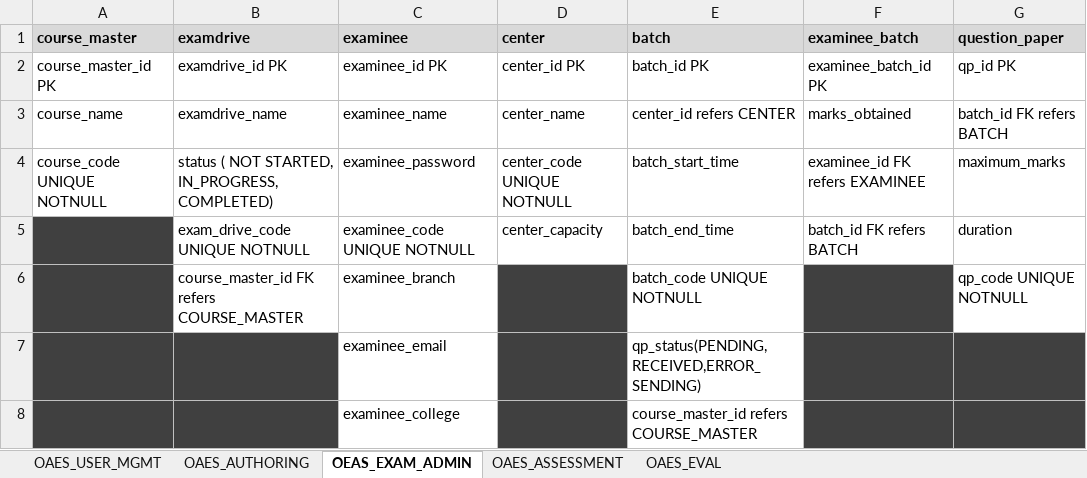
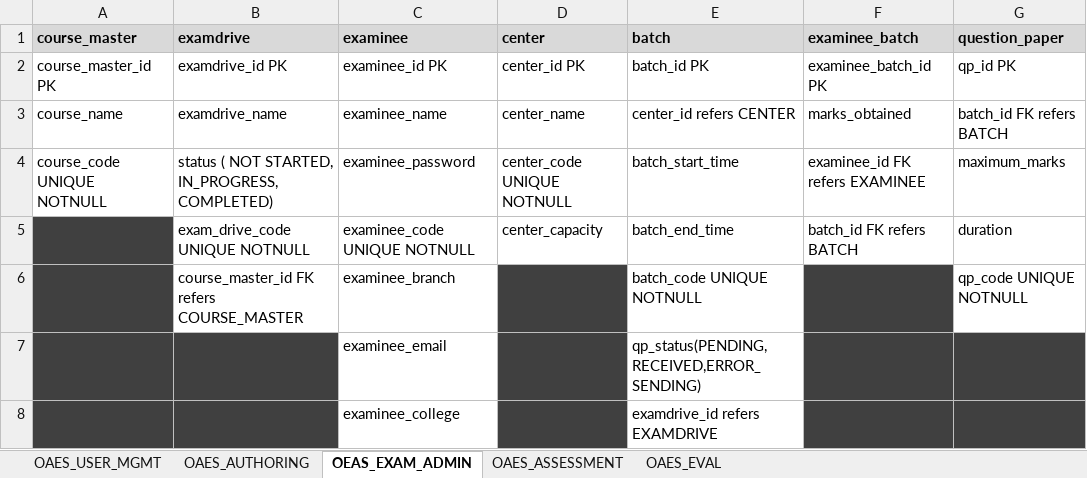
Before and after one commit to Manonmaie/Online-Assessment-and-Evaluation-System, an Excel workbook: OAES Database Design.xlsx, sheet OEAS_EXAM_ADMIN, drawn as a sheet; only a part is shown; values as stored, in another font and other column widths than the file's, no borders; conditional formats not drawn; the diff names each change by its address in the sheet, - before the commit and + after, or states it on an @@ line.

```diff
--- a/OAES Database Design.xlsx (sheet OEAS_EXAM_ADMIN)
+++ b/OAES Database Design.xlsx (sheet OEAS_EXAM_ADMIN)
-E8 (batch): course_master_id refers COURSE_MASTER
+E8 (batch): examdrive_id refers EXAMDRIVE
```
Also changed, not shown: 2 other files.
